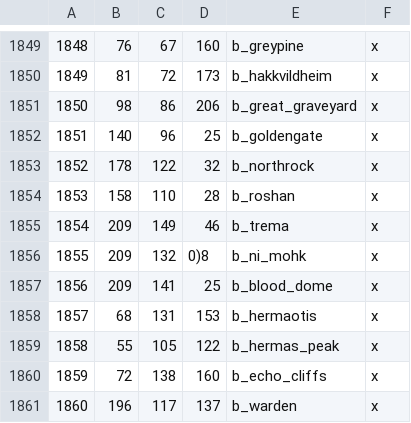
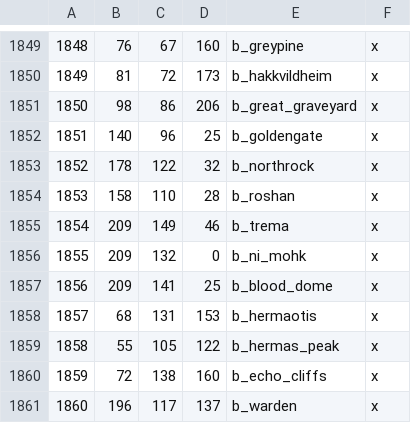
Before and after one commit to Vertimnus/elder-kings-ck3, a CSV file: map_data/definition.csv, drawn as a sheet; only a part is shown, gaps mark what is left out.

Commit message:
Fixed Ni-Mohk definition, trying new marriage stuff

```diff
--- a/map_data/definition.csv
+++ b/map_data/definition.csv
@@ -1855,3 +1855,3 @@
 1854;209;149;46;b_trema;x;
-1855;209;132;0)8;b_ni_mohk;x;
+1855;209;132;0;b_ni_mohk;x;
 1856;209;141;25;b_blood_dome;x;
```
Also changed, not shown: 2 other files.
